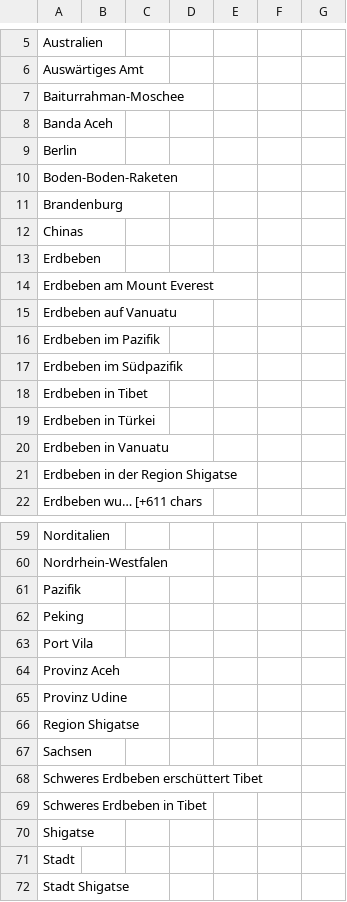
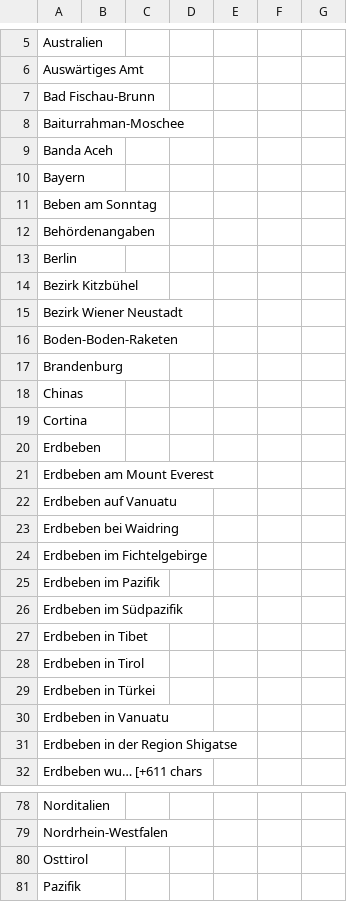
Before and after one commit to MarcoL95-news/winterIsComing, a CSV file: csv/sentiments_missing.csv, drawn as a sheet; only a part is shown, gaps mark what is left out; the shorter side is filled out with more unchanged rows; the diff covers the shown part only; the diff names each change by its address in the sheet, - before the commit and + after, or states it on an @@ line.

```diff
--- a/csv/sentiments_missing.csv
+++ b/csv/sentiments_missing.csv
+row 7: Bad Fischau-Brunn
+row 10: Bayern
+row 11: Beben am Sonntag
+row 12: Behördenangaben
+row 14: Bezirk Kitzbühel
+row 15: Bezirk Wiener Neustadt
+row 19: Cortina
+row 23: Erdbeben bei Waidring
+row 24: Erdbeben im Fichtelgebirge
+row 28: Erdbeben in Tirol
+row 80: Osttirol
```
Also changed, not shown: 17 added rows elsewhere in this file, csv/sentiments_days.csv, csv/sentiments_keywords.csv, 7 other files.
